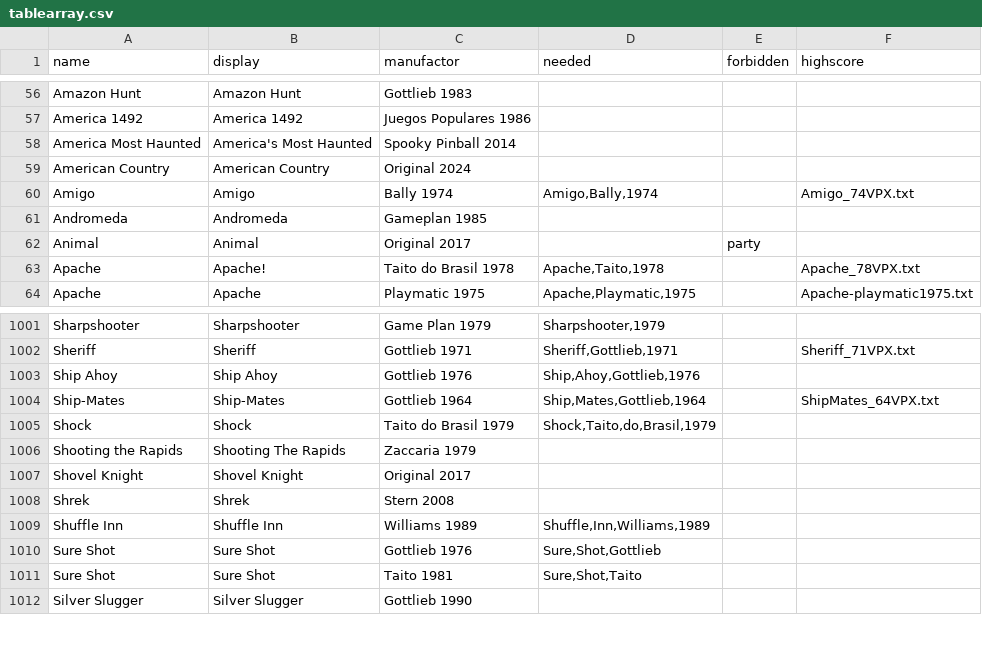
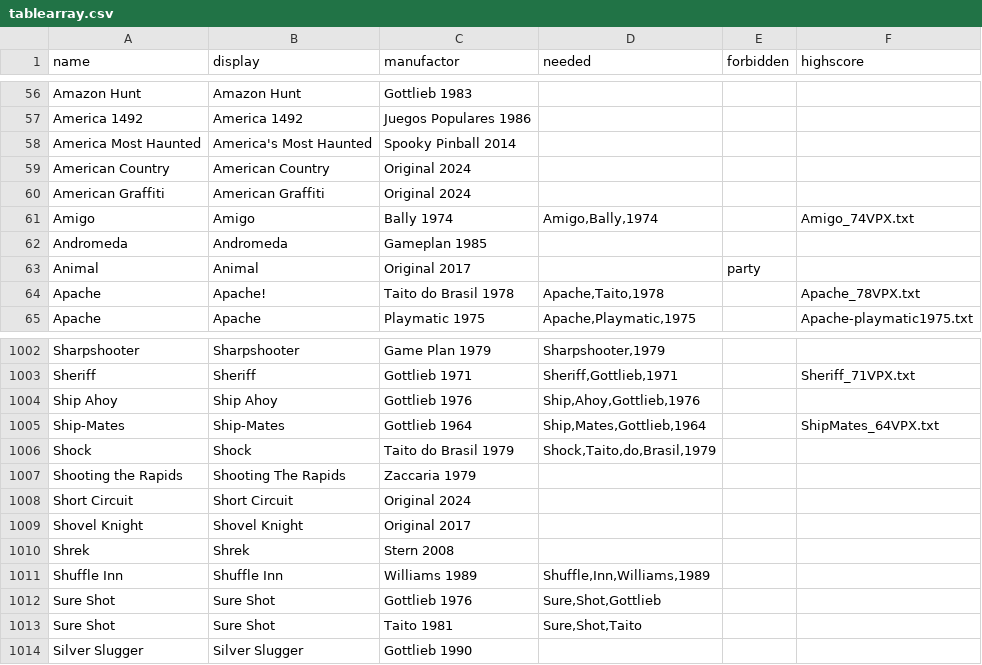
Before and after one commit to BA5T1/tablearray, a CSV file: tablearray.csv, drawn as a sheet; only a part is shown, gaps mark what is left out; the diff names each change by its address in the sheet, - before the commit and + after, or states it on an @@ line.

Commit message:
Update tablearray.csv
+ American Graffiti (Original 2024)
+ Short Circuit (Original 2024)

```diff
--- a/tablearray.csv
+++ b/tablearray.csv
+row 60: American Graffiti | American Graffiti | Original 2024
+row 1008: Short Circuit | Short Circuit | Original 2024
```
